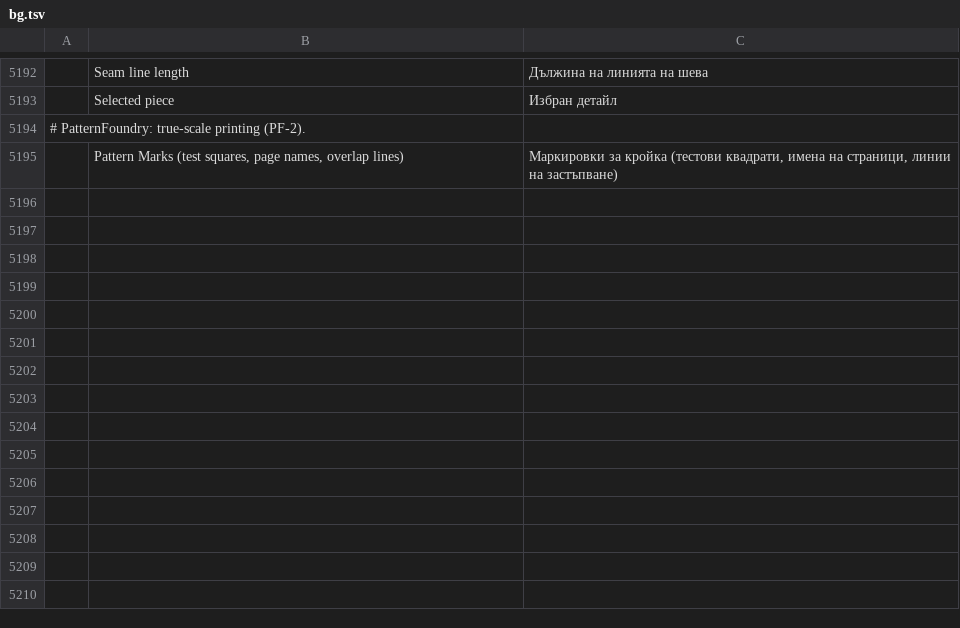
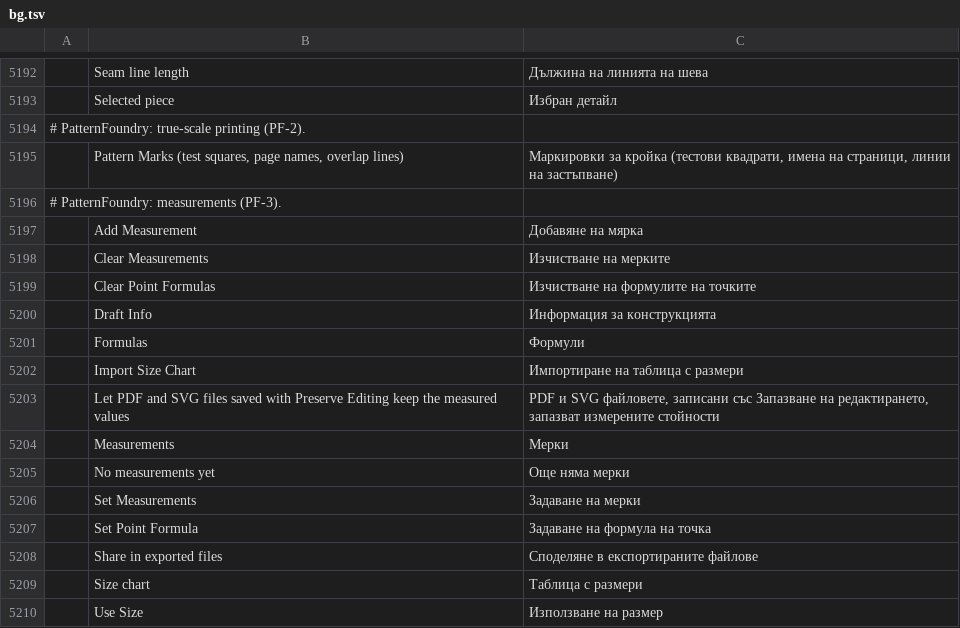
Before and after one commit to SiteSentrix/patternfoundry, a TSV file: crates/ui-egui/src/i18n/bg.tsv, drawn as a sheet; only a part is shown, gaps mark what is left out; the diff names each change by its address in the sheet, - before the commit and + after, or states it on an @@ line.

```diff
--- a/crates/ui-egui/src/i18n/bg.tsv
+++ b/crates/ui-egui/src/i18n/bg.tsv
+row 5196: # PatternFoundry: measurements (PF-3).
+row 5197:  | Add Measurement | Добавяне на мярка
+row 5198:  | Clear Measurements | Изчистване на мерките
+row 5199:  | Clear Point Formulas | Изчистване на формулите на точките
+row 5200:  | Draft Info | Информация за конструкцията
+row 5201:  | Formulas | Формули
+row 5202:  | Import Size Chart | Импортиране на таблица с размери
+row 5203:  | Let PDF and SVG files saved with Preserve Editing keep the measured values | PDF и SVG файловете, записани със Запазване на редактирането, запазват измерените стойности
+row 5204:  | Measurements | Мерки
+row 5205:  | No measurements yet | Още няма мерки
+row 5206:  | Set Measurements | Задаване на мерки
+row 5207:  | Set Point Formula | Задаване на формула на точка
+row 5208:  | Share in exported files | Споделяне в експортираните файлове
+row 5209:  | Size chart | Таблица с размери
+row 5210:  | Use Size | Използване на размер
```
Also changed, not shown: crates/ui-egui/src/i18n/el.tsv, crates/ui-egui/src/i18n/fr.tsv, 41 other files.
